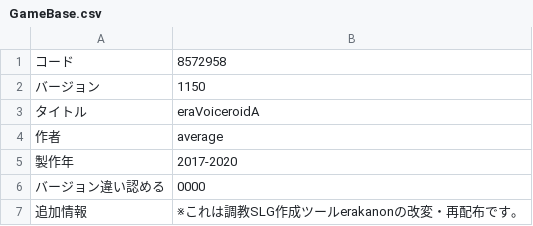
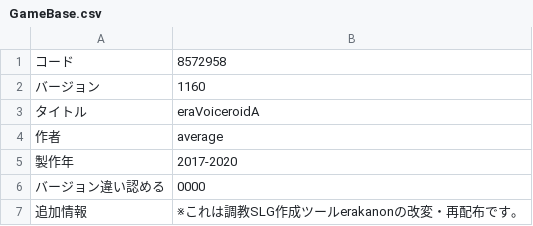
Before and after one commit to Hand-culveriN/eraVoiceroidA, a CSV file: CSV/GameBase.csv, drawn as a sheet.

```diff
--- a/CSV/GameBase.csv
+++ b/CSV/GameBase.csv
@@ -1,3 +1,3 @@
 コード,8572958
-バージョン,1150
+バージョン,1160
 タイトル,eraVoiceroidA
```
Also changed, not shown: CSV/Item.csv, 24 other files.
